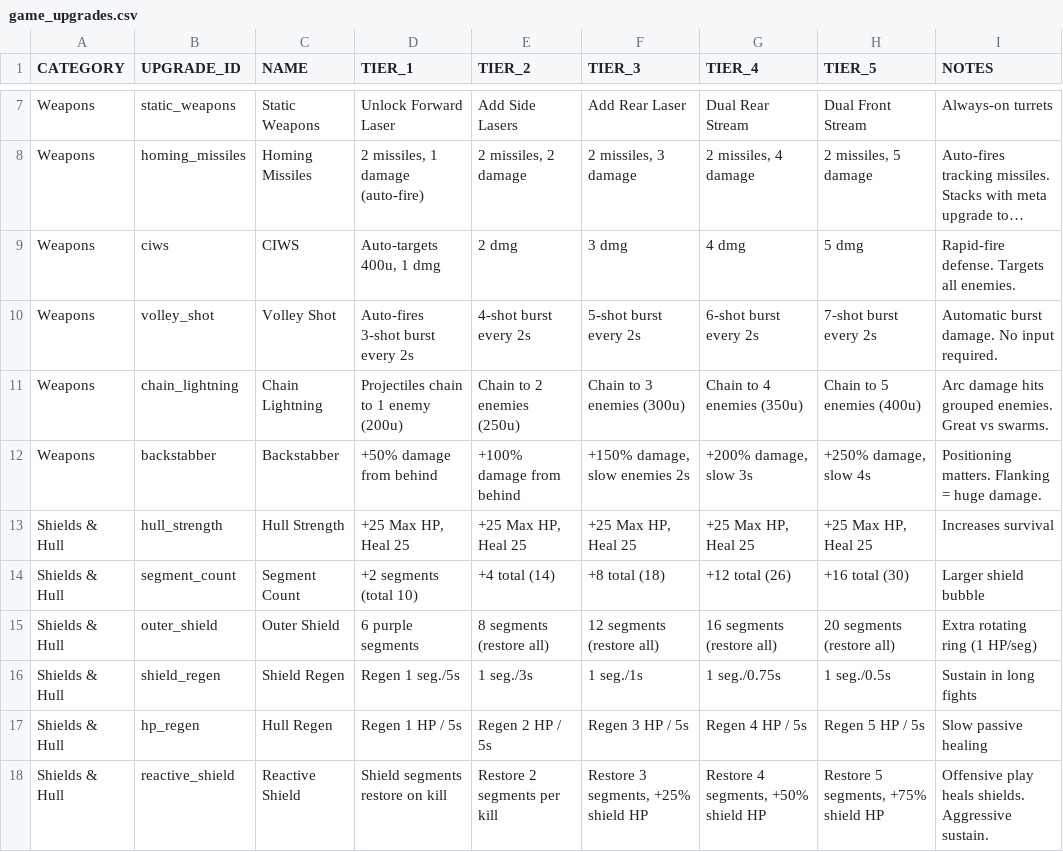
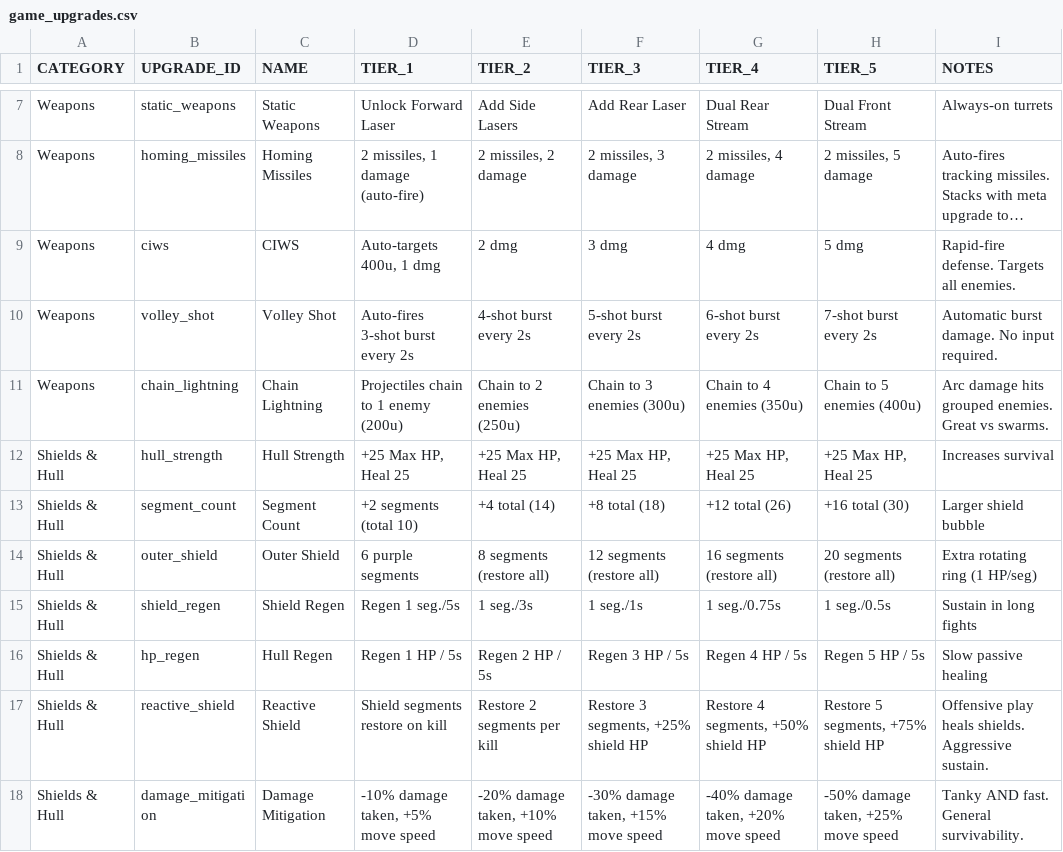
Before and after one commit to BurgersJackson/Spacebros1, a CSV file: game_upgrades.csv, drawn as a sheet; only a part is shown, gaps mark what is left out; the shorter side is filled out with more unchanged rows; long unchanged cells end in ….

```diff
--- a/game_upgrades.csv
+++ b/game_upgrades.csv
@@ -11,3 +11,2 @@ Weapons,volley_shot,Volley Shot,"Auto-fires 3-shot burst every 2s","4-shot burst
 Weapons,chain_lightning,Chain Lightning,"Projectiles chain to 1 enemy (200u)","Chain to 2 enemies (250u)","Chain to 3 enemies (300u)","Chain to 4 enemies (350u)","Chain to 5 enemies (400u)","Arc damage hits grouped enemies. Great vs swarms."
-Weapons,backstabber,Backstabber," +50% damage from behind"," +100% damage from behind"," +150% damage, slow enemies 2s"," +200% damage, slow 3s"," +250% damage, slow 4s","Positioning matters. Flanking = huge damage."
 Shields & Hull,hull_strength,Hull Strength," +25 Max HP, Heal 25"," +25 Max HP, Heal 25"," +25 Max HP, Heal 25"," +25 Max HP, Heal 25"," +25 Max HP, Heal 25","Increases survival"
```
Also changed, not shown: ALL_UPGRADES_MASTER_LIST.csv, 7 other files.
